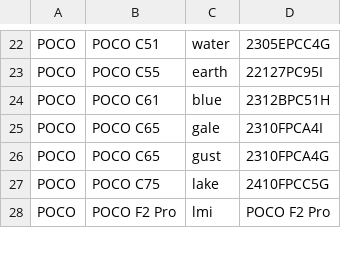
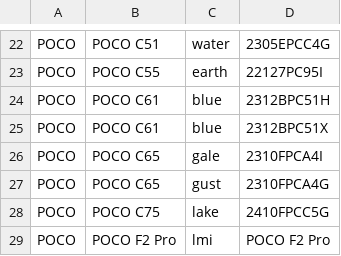
Before and after one commit to parserpp/get_android_data, a CSV file: data/mi_gms_devices.csv, drawn as a sheet; only a part is shown, gaps mark what is left out.

```diff
--- a/data/mi_gms_devices.csv
+++ b/data/mi_gms_devices.csv
@@ -24,2 +24,3 @@ POCO,POCO C55,earth,22127PC95I
 POCO,POCO C61,blue,2312BPC51H
+POCO,POCO C61,blue,2312BPC51X
 POCO,POCO C65,gale,2310FPCA4I
```
Also changed, not shown: 1 other file.
